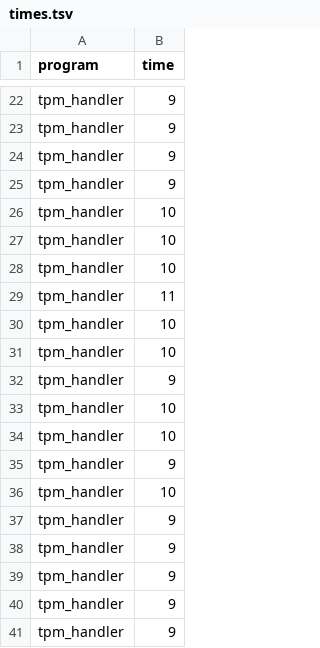
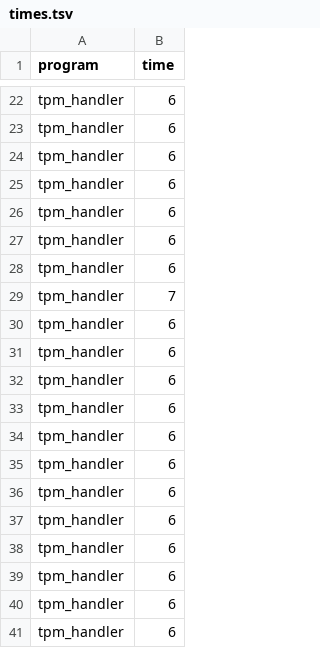
Before and after one commit to NoahHenrikKleinschmidt/scRNASeq2022, a TSV file: scripts/sides/tpm_handler_performance/times.tsv, drawn as a sheet; only a part is shown, gaps mark what is left out; the diff covers the shown part only; the diff names each change by its address in the sheet, - before the commit and + after, or states it on an @@ line.

```diff
--- a/scripts/sides/tpm_handler_performance/times.tsv
+++ b/scripts/sides/tpm_handler_performance/times.tsv
-B22:B25 (time): 9
+B22:B25 (time): 6
-B26:B28 (time): 10
+B26:B28 (time): 6
-B29 (time): 11
+B29 (time): 7
-B30:B31 (time): 10
+B30:B31 (time): 6
-B32 (time): 9
+B32 (time): 6
-B33:B34 (time): 10
+B33:B34 (time): 6
-B35 (time): 9
+B35 (time): 6
-B36 (time): 10
+B36 (time): 6
-B37:B41 (time): 9
+B37:B41 (time): 6
```
Also changed, not shown: 5 added rows, 5 removed rows, 11 moved rows and 1 edited cell elsewhere in this file, 2 other files.
